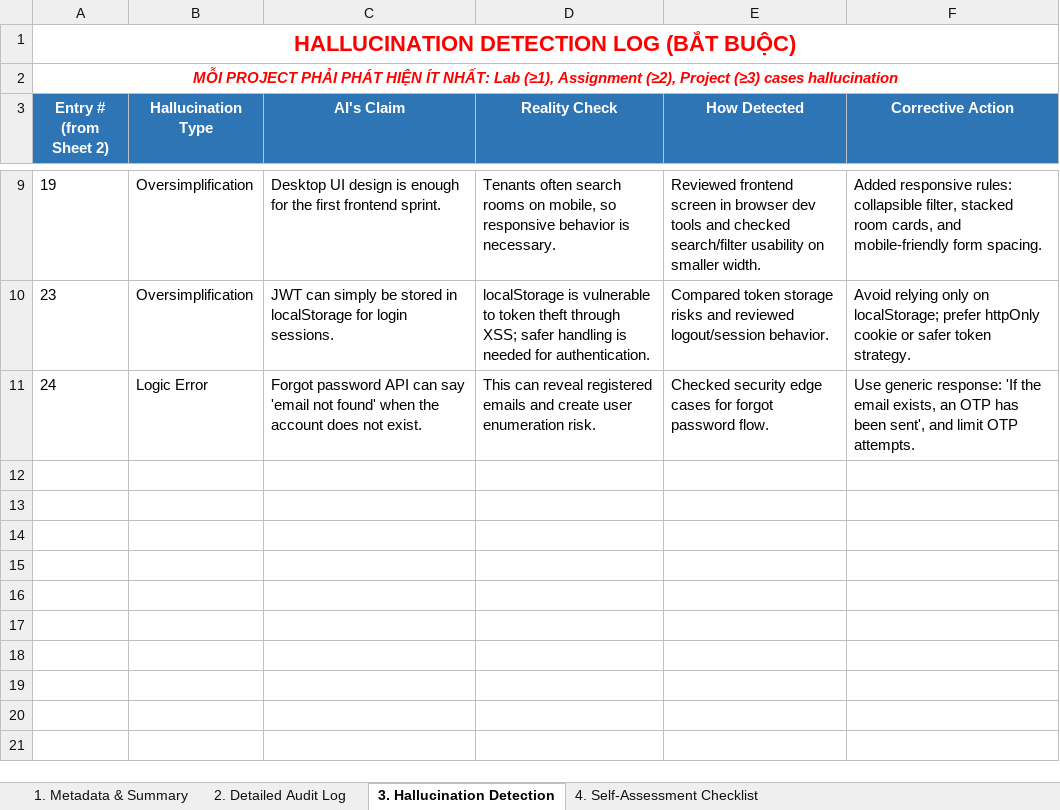
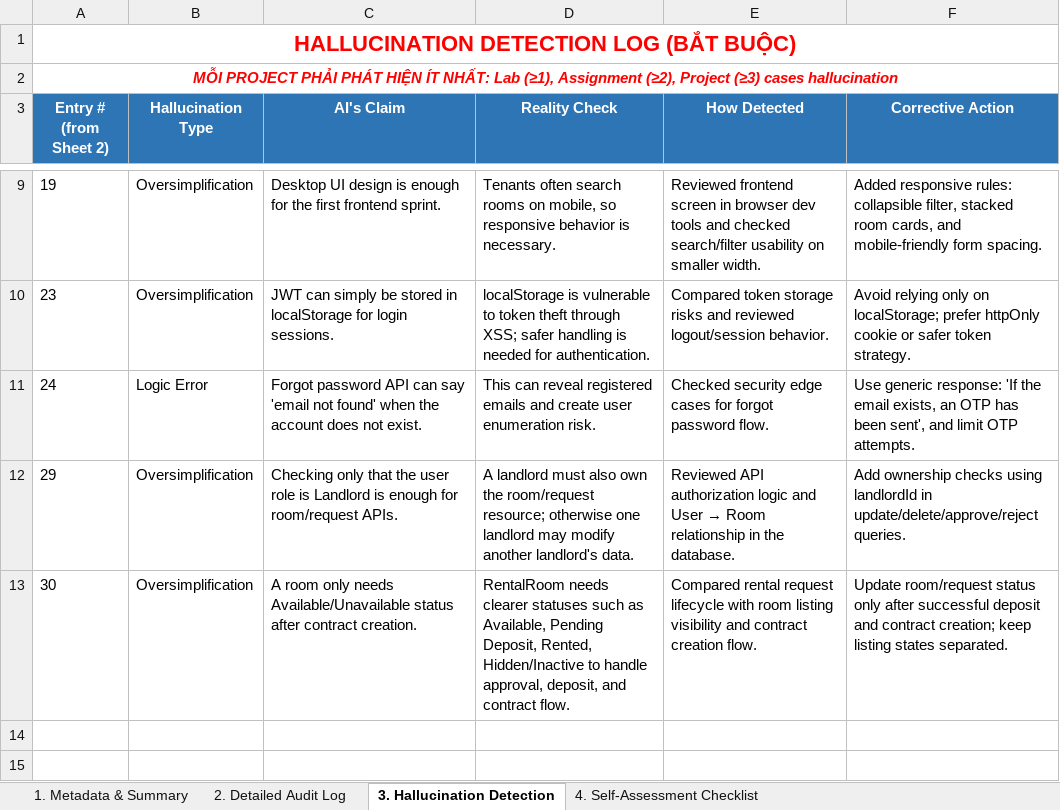
Before and after one commit to SUMMER2026SE/swp391-aiauditlog-nhatkhaiphone-ux, an Excel workbook: AI_AuditLog_Example_HoangNhatKha.xlsx, sheet 3. Hallucination Detection, drawn as a sheet; only a part is shown, gaps mark what is left out; the shorter side is filled out with more unchanged rows; values as stored, in another font and other column widths than the file's, no borders; the diff names each change by its address in the sheet, - before the commit and + after, or states it on an @@ line.

```diff
--- a/AI_AuditLog_Example_HoangNhatKha.xlsx (sheet 3. Hallucination Detection)
+++ b/AI_AuditLog_Example_HoangNhatKha.xlsx (sheet 3. Hallucination Detection)
-row 12: (empty)
+row 12: 29 | Oversimplification | Checking only that the user role is Landlord is enough for room/request APIs. | A landlord must also own the room/request resource; otherwise one landlord may modify another landlord's data. | Reviewed API authorization logic and User → Room relationship in the database. | Add ownership checks using landlordId in update/delete/approve/reject queries.
-row 13: (empty)
+row 13: 30 | Oversimplification | A room only needs Available/Unavailable status after contract creation. | RentalRoom needs clearer statuses such as Available, Pending Deposit, Rented, Hidden/Inactive to handle approval, deposit, and contract flow. | Compared rental request lifecycle with room listing visibility and contract creation flow. | Update room/request status only after successful deposit and contract creation; keep listing states separated.
```
Also changed, not shown: sheet 2. Detailed Audit Log, sheet 4. Self-Assessment Checklist, sheet 1. Metadata & Summary.
